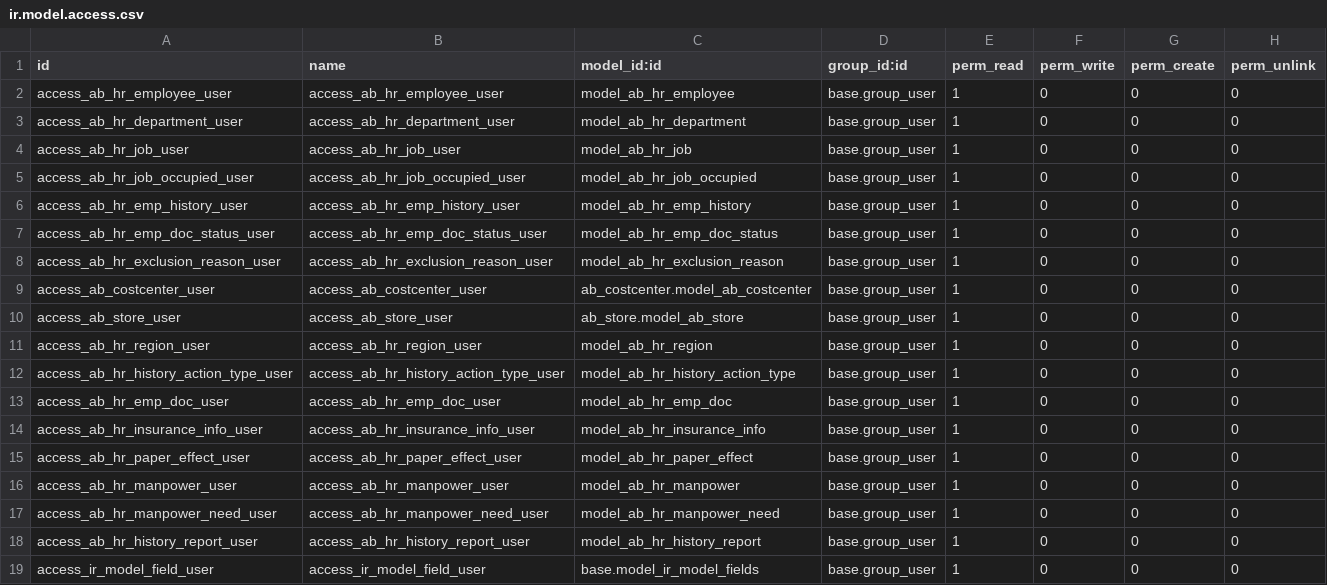
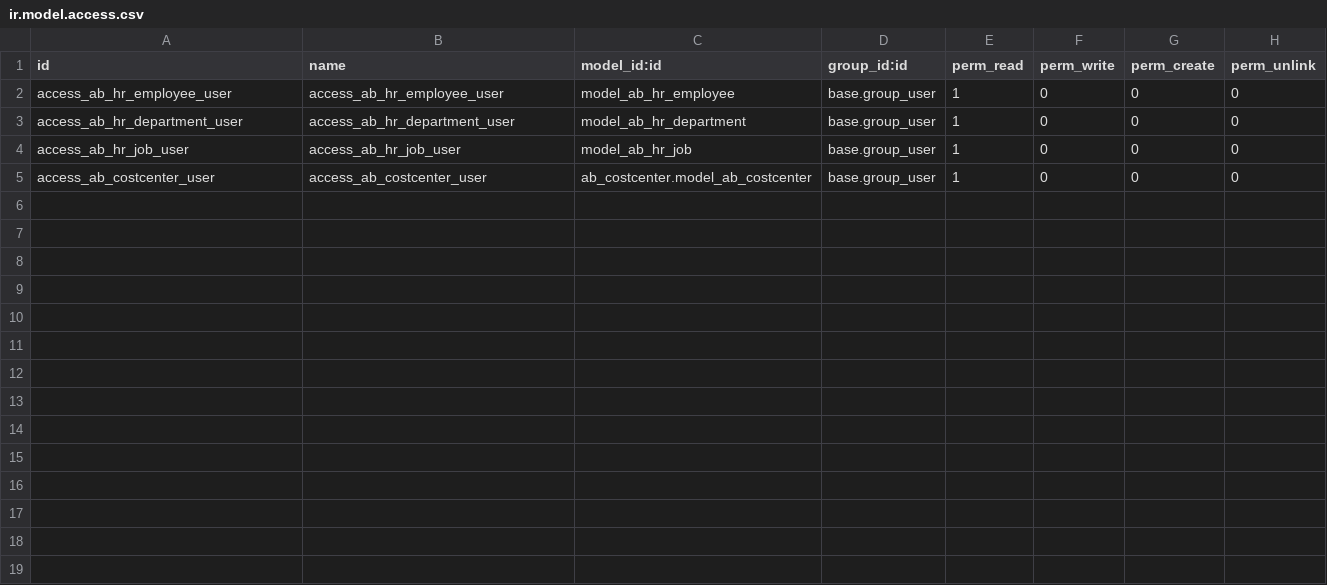
Before and after one commit to abdinpharmacies/hr, a CSV file: ab_hr/security/ir.model.access.csv, drawn as a sheet.

Commit message:
ab_hr: simplify replica models and restore default employee kanban

```diff
--- a/ab_hr/security/ir.model.access.csv
+++ b/ab_hr/security/ir.model.access.csv
@@ -4,16 +4,2 @@ access_ab_hr_department_user,access_ab_hr_department_user,model_ab_hr_department
 access_ab_hr_job_user,access_ab_hr_job_user,model_ab_hr_job,base.group_user,1,0,0,0
-access_ab_hr_job_occupied_user,access_ab_hr_job_occupied_user,model_ab_hr_job_occupied,base.group_user,1,0,0,0
-access_ab_hr_emp_history_user,access_ab_hr_emp_history_user,model_ab_hr_emp_history,base.group_user,1,0,0,0
-access_ab_hr_emp_doc_status_user,access_ab_hr_emp_doc_status_user,model_ab_hr_emp_doc_status,base.group_user,1,0,0,0
-access_ab_hr_exclusion_reason_user,access_ab_hr_exclusion_reason_user,model_ab_hr_exclusion_reason,base.group_user,1,0,0,0
 access_ab_costcenter_user,access_ab_costcenter_user,ab_costcenter.model_ab_costcenter,base.group_user,1,0,0,0
-access_ab_store_user,access_ab_store_user,ab_store.model_ab_store,base.group_user,1,0,0,0
-access_ab_hr_region_user,access_ab_hr_region_user,model_ab_hr_region,base.group_user,1,0,0,0
-access_ab_hr_history_action_type_user,access_ab_hr_history_action_type_user,model_ab_hr_history_action_type,base.group_user,1,0,0,0
-access_ab_hr_emp_doc_user,access_ab_hr_emp_doc_user,model_ab_hr_emp_doc,base.group_user,1,0,0,0
-access_ab_hr_insurance_info_user,access_ab_hr_insurance_info_user,model_ab_hr_insurance_info,base.group_user,1,0,0,0
-access_ab_hr_paper_effect_user,access_ab_hr_paper_effect_user,model_ab_hr_paper_effect,base.group_user,1,0,0,0
-access_ab_hr_manpower_user,access_ab_hr_manpower_user,model_ab_hr_manpower,base.group_user,1,0,0,0
-access_ab_hr_manpower_need_user,access_ab_hr_manpower_need_user,model_ab_hr_manpower_need,base.group_user,1,0,0,0
-access_ab_hr_history_report_user,access_ab_hr_history_report_user,model_ab_hr_history_report,base.group_user,1,0,0,0
-access_ir_model_field_user,access_ir_model_field_user,base.model_ir_model_fields,base.group_user,1,0,0,0
```
Also changed, not shown: 42 other files.
